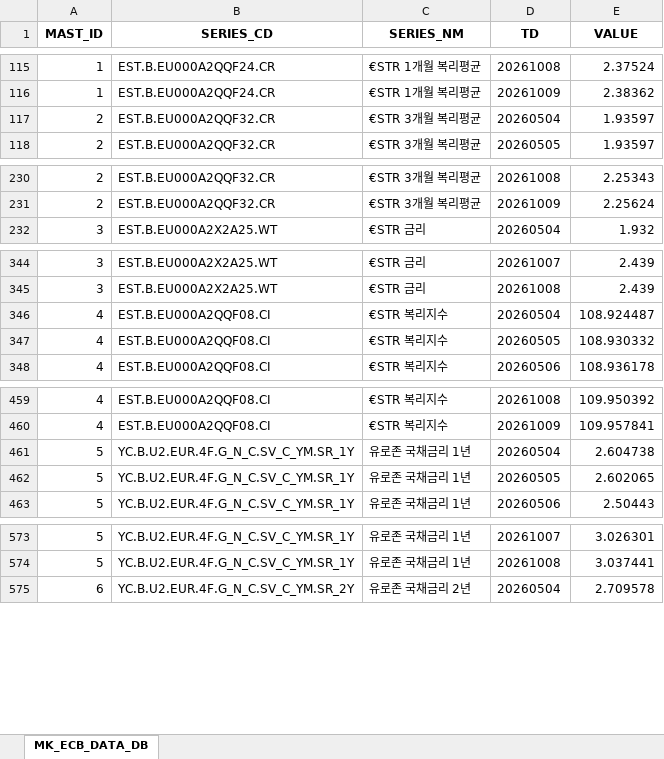
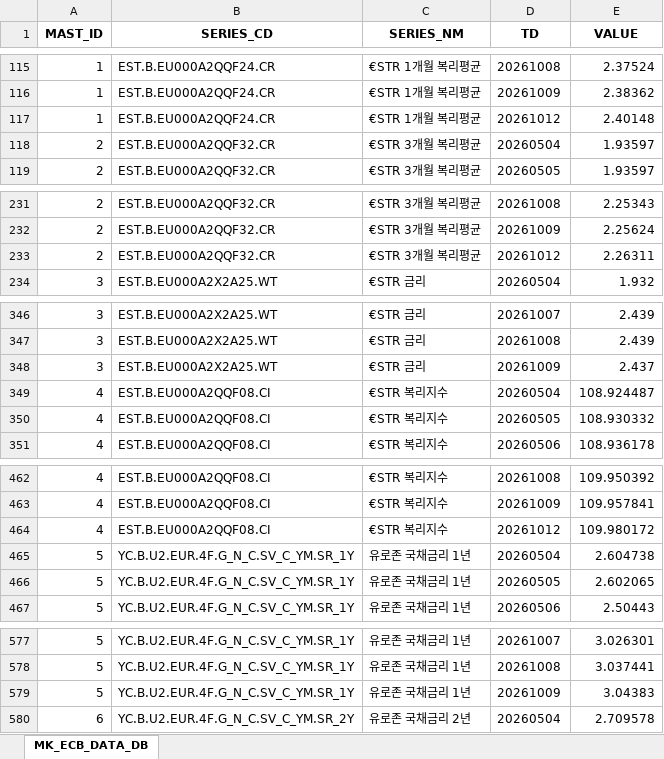
Before and after one commit to chsbjh-ops/mk-inv-ingest, an Excel workbook: data/mk_ecb_data_master.xlsx, sheet MK_ECB_DATA_DB, drawn as a sheet; only a part is shown, gaps mark what is left out; values as stored, in another font and other column widths than the file's, no borders; the diff covers the shown part only; the diff names each change by its address in the sheet, - before the commit and + after, or states it on an @@ line.

```diff
--- a/data/mk_ecb_data_master.xlsx (sheet MK_ECB_DATA_DB)
+++ b/data/mk_ecb_data_master.xlsx (sheet MK_ECB_DATA_DB)
+row 117: 1 | EST.B.EU000A2QQF24.CR | €STR 1개월 복리평균 | 20261012 | 2.40148
+row 233: 2 | EST.B.EU000A2QQF32.CR | €STR 3개월 복리평균 | 20261012 | 2.26311
+row 348: 3 | EST.B.EU000A2X2A25.WT | €STR 금리 | 20261009 | 2.437
+row 464: 4 | EST.B.EU000A2QQF08.CI | €STR 복리지수 | 20261012 | 109.980172
+row 579: 5 | YC.B.U2.EUR.4F.G_N_C.SV_C_YM.SR_1Y | 유로존 국채금리 1년 | 20261009 | 3.04383
```
Also changed, not shown: 5 added rows elsewhere in this sheet, data/mk_fred_data_master.xlsx, data/mk_nyfed_data_master.xlsx, 5 other files.
